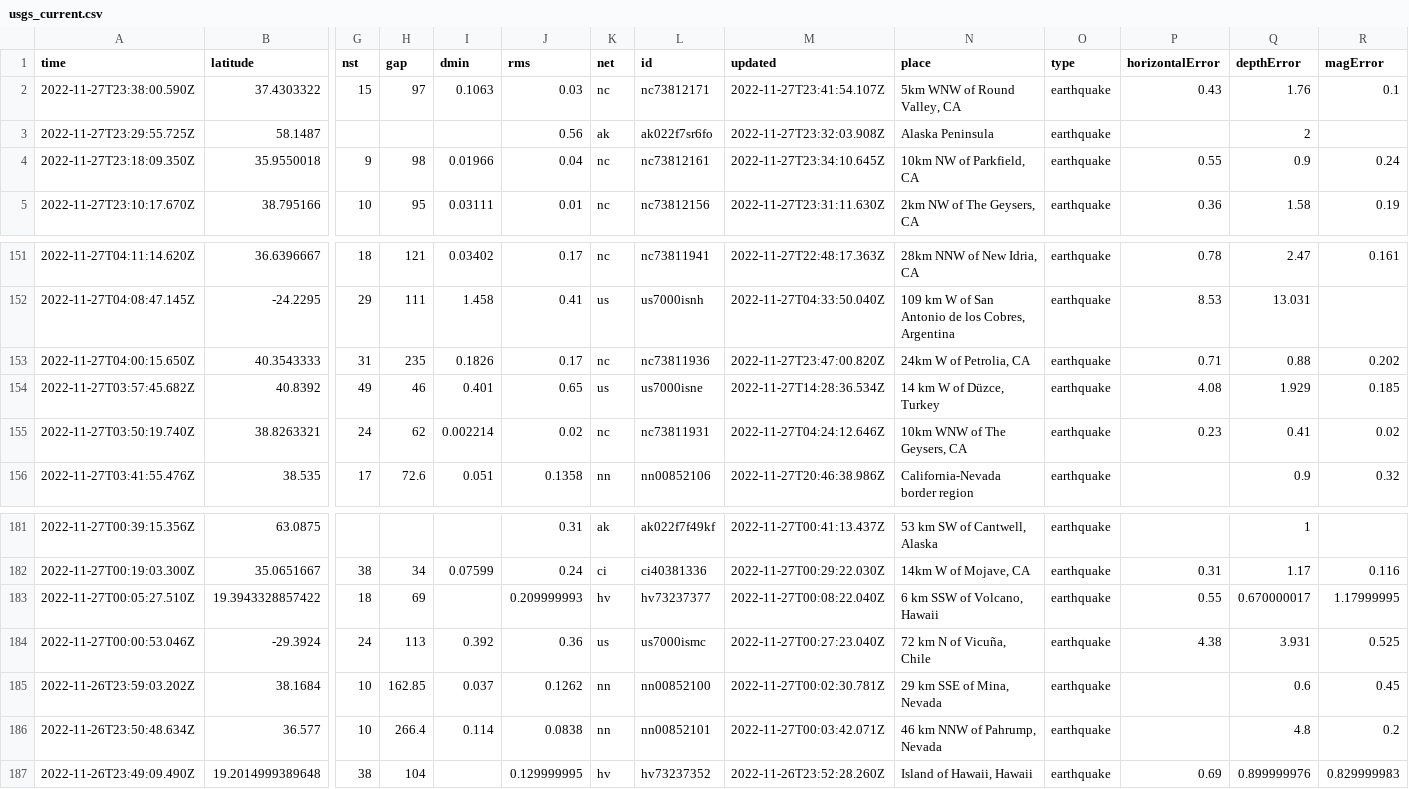
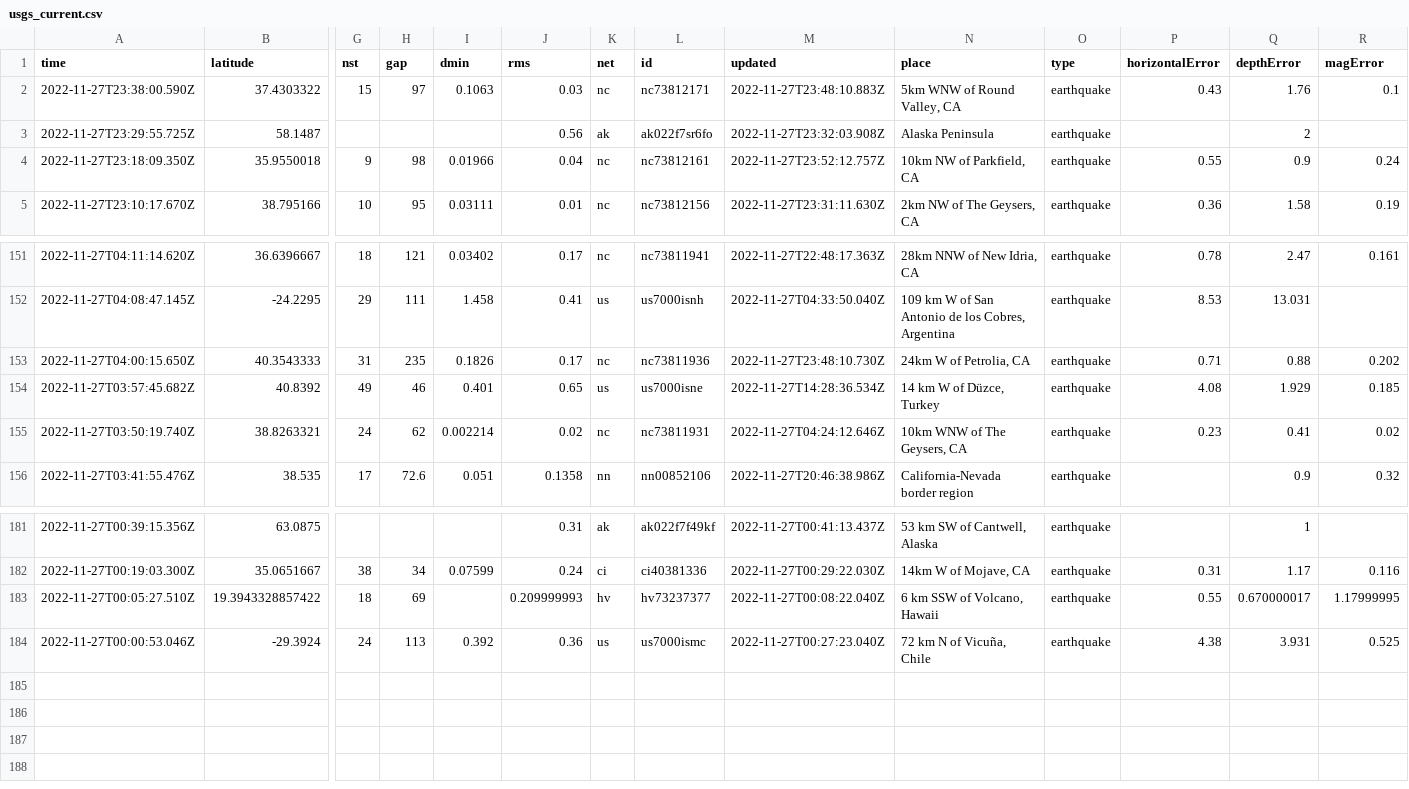
Before and after one commit to katielicari/nicar22-github-action, a CSV file: usgs_current.csv, drawn as a sheet; only a part is shown, gaps mark what is left out; rows hold the shown columns only; the diff names each change by its address in the sheet, - before the commit and + after, or states it on an @@ line.

```diff
--- a/usgs_current.csv
+++ b/usgs_current.csv
-M2 (updated): 2022-11-27T23:41:54.107Z
+M2 (updated): 2022-11-27T23:48:10.883Z
-M4 (updated): 2022-11-27T23:34:10.645Z
+M4 (updated): 2022-11-27T23:52:12.757Z
-M153 (updated): 2022-11-27T23:47:00.820Z
+M153 (updated): 2022-11-27T23:48:10.730Z
-row 185: 2022-11-26T23:59:03.202Z | 38.1684 | 10 | 162.85 | 0.037 | 0.1262 | nn | nn00852100 | 2022-11-27T00:02:30.781Z | 29 km SSE of Mina, Nevada | earthquake |  | 0.6 | 0.45
-row 186: 2022-11-26T23:50:48.634Z | 36.577 | 10 | 266.4 | 0.114 | 0.0838 | nn | nn00852101 | 2022-11-27T00:03:42.071Z | 46 km NNW of Pahrump, Nevada | earthquake |  | 4.8 | 0.2
-row 187: 2022-11-26T23:49:09.490Z | 19.2014999389648 | 38 | 104 |  | 0.129999995 | hv | hv73237352 | 2022-11-26T23:52:28.260Z | Island of Hawaii, Hawaii | earthquake | 0.69 | 0.899999976 | 0.829999983
```
